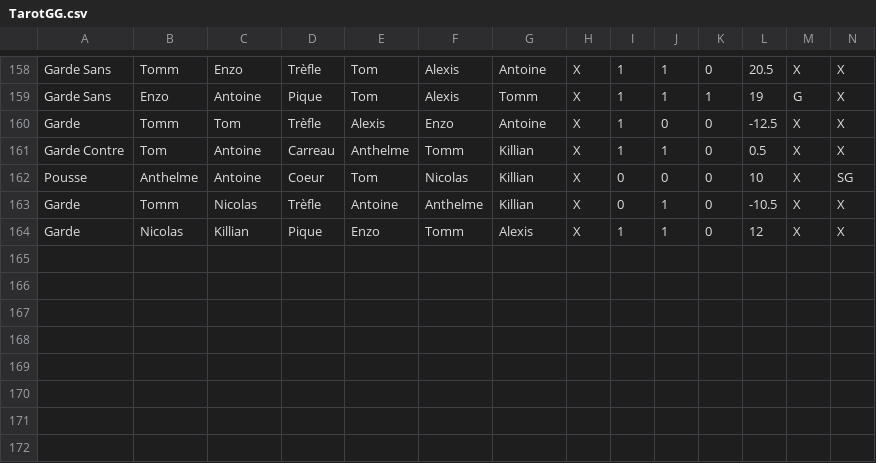
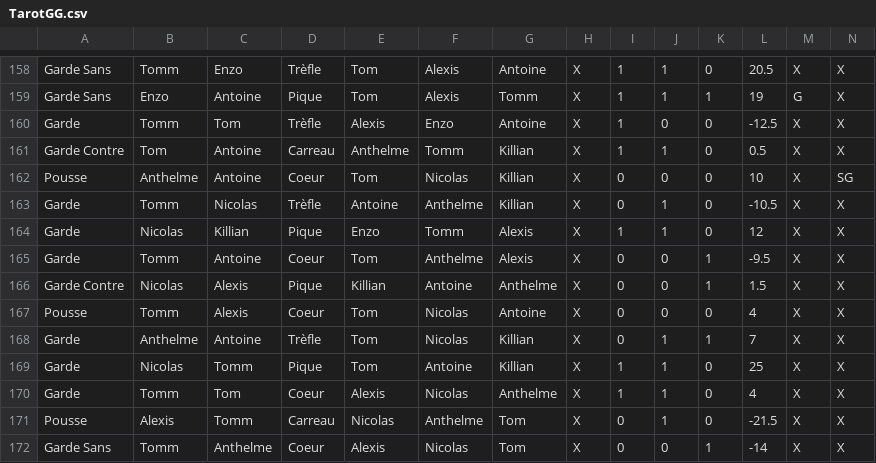
Before and after one commit to Nicolas62x/TarotCalculator, a CSV file: TarotGG.csv, drawn as a sheet; only a part is shown, gaps mark what is left out; rows hold the shown columns only; the diff names each change by its address in the sheet, - before the commit and + after, or states it on an @@ line.

```diff
--- a/TarotGG.csv
+++ b/TarotGG.csv
+row 165: Garde | Tomm | Antoine | Coeur | Tom | Anthelme | Alexis | X | 0 | 0 | 1 | -9.5 | X | X
+row 166: Garde Contre | Nicolas | Alexis | Pique | Killian | Antoine | Anthelme | X | 0 | 0 | 1 | 1.5 | X | X
+row 167: Pousse | Tomm | Alexis | Coeur | Tom | Nicolas | Antoine | X | 0 | 0 | 0 | 4 | X | X
+row 168: Garde | Anthelme | Antoine | Trèfle | Tom | Nicolas | Killian | X | 0 | 1 | 1 | 7 | X | X
+row 169: Garde | Nicolas | Tomm | Pique | Tom | Antoine | Killian | X | 1 | 1 | 0 | 25 | X | X
+row 170: Garde | Tomm | Tom | Coeur | Alexis | Nicolas | Anthelme | X | 1 | 1 | 0 | 4 | X | X
+row 171: Pousse | Alexis | Tomm | Carreau | Nicolas | Anthelme | Tom | X | 0 | 1 | 0 | -21.5 | X | X
+row 172: Garde Sans | Tomm | Anthelme | Coeur | Alexis | Nicolas | Tom | X | 0 | 0 | 1 | -14 | X | X
```
Also changed, not shown: 2 other files.
